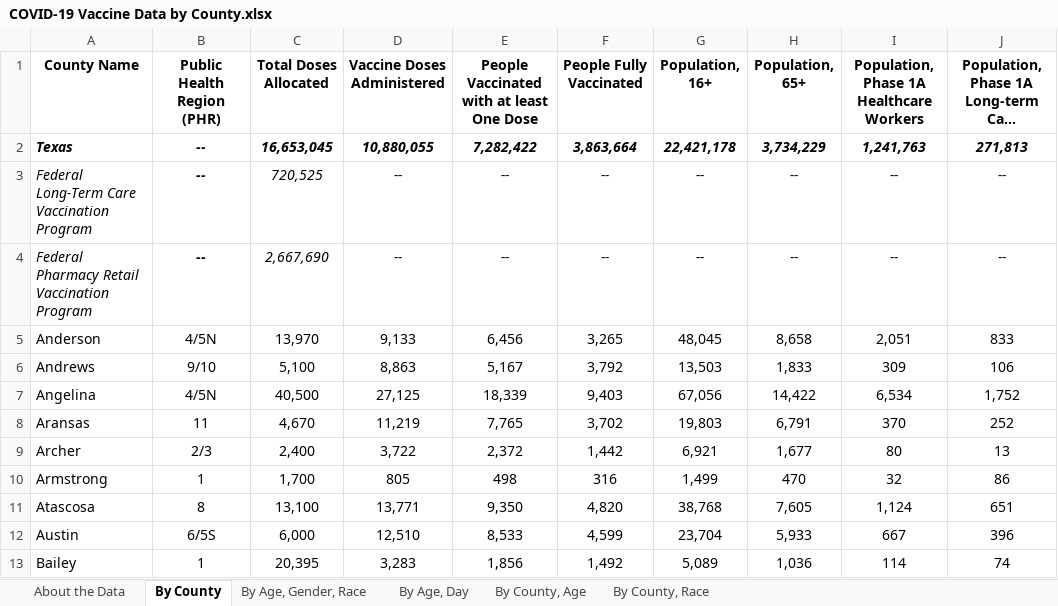
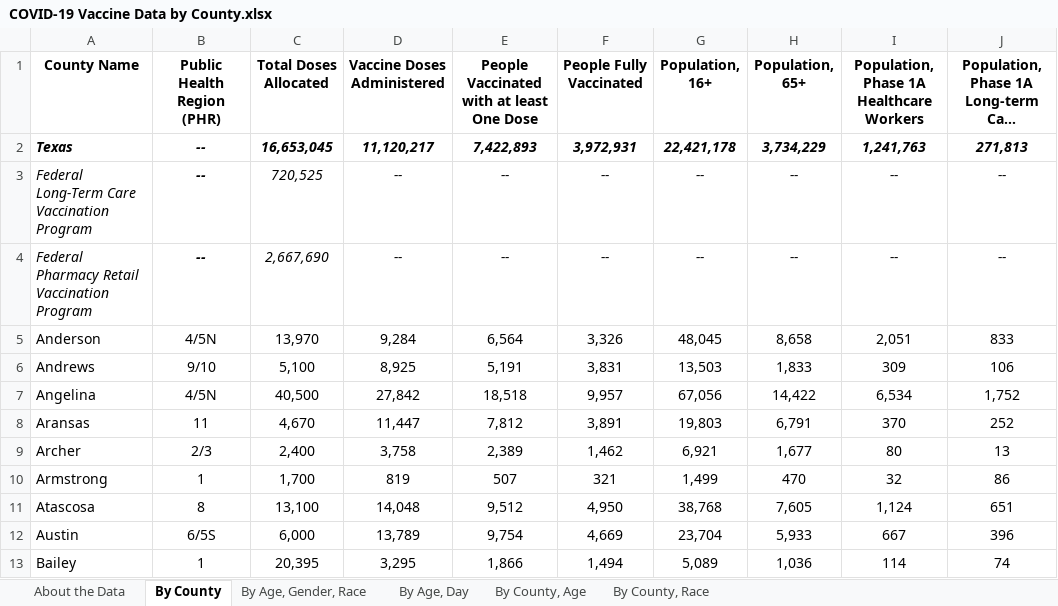
Before and after one commit to nitramssirc/CollinCountyCovidDashboard, an Excel workbook: Services/StateOfTexas/Data/COVID-19 Vaccine Data by County.xlsx, sheet By County, drawn as a sheet; only a part is shown; long unchanged cells end in …; values as stored, in another font and other column widths than the file's, no borders; the diff covers the shown part only; the diff names each change by its address in the sheet, - before the commit and + after, or states it on an @@ line.

```diff
--- a/Services/StateOfTexas/Data/COVID-19 Vaccine Data by County.xlsx (sheet By County)
+++ b/Services/StateOfTexas/Data/COVID-19 Vaccine Data by County.xlsx (sheet By County)
-D2 (Vaccine Doses Administered): 10,880,055
+D2 (Vaccine Doses Administered): 11,120,217
-E2: 7,282,422
+E2: 7,422,893
-F2 (People Fully Vaccinated): 3,863,664
+F2 (People Fully Vaccinated): 3,972,931
-D5 (Vaccine Doses Administered): 9,133
+D5 (Vaccine Doses Administered): 9,284
-E5: 6,456
+E5: 6,564
-F5 (People Fully Vaccinated): 3,265
+F5 (People Fully Vaccinated): 3,326
-D6 (Vaccine Doses Administered): 8,863
+D6 (Vaccine Doses Administered): 8,925
-E6: 5,167
+E6: 5,191
-F6 (People Fully Vaccinated): 3,792
+F6 (People Fully Vaccinated): 3,831
-D7 (Vaccine Doses Administered): 27,125
+D7 (Vaccine Doses Administered): 27,842
-E7: 18,339
+E7: 18,518
-F7 (People Fully Vaccinated): 9,403
+F7 (People Fully Vaccinated): 9,957
-D8 (Vaccine Doses Administered): 11,219
+D8 (Vaccine Doses Administered): 11,447
-E8: 7,765
+E8: 7,812
-F8 (People Fully Vaccinated): 3,702
+F8 (People Fully Vaccinated): 3,891
-D9 (Vaccine Doses Administered): 3,722
+D9 (Vaccine Doses Administered): 3,758
-E9: 2,372
+E9: 2,389
-F9 (People Fully Vaccinated): 1,442
+F9 (People Fully Vaccinated): 1,462
-D10 (Vaccine Doses Administered): 805
+D10 (Vaccine Doses Administered): 819
-E10: 498
+E10: 507
-F10 (People Fully Vaccinated): 316
+F10 (People Fully Vaccinated): 321
-D11 (Vaccine Doses Administered): 13,771
+D11 (Vaccine Doses Administered): 14,048
-E11: 9,350
+E11: 9,512
-F11 (People Fully Vaccinated): 4,820
+F11 (People Fully Vaccinated): 4,950
-D12 (Vaccine Doses Administered): 12,510
+D12 (Vaccine Doses Administered): 13,789
-E12: 8,533
+E12: 9,754
-F12 (People Fully Vaccinated): 4,599
+F12 (People Fully Vaccinated): 4,669
-D13 (Vaccine Doses Administered): 3,283
+D13 (Vaccine Doses Administered): 3,295
-E13: 1,856
+E13: 1,866
-F13 (People Fully Vaccinated): 1,492
+F13 (People Fully Vaccinated): 1,494
```
Also changed, not shown: 720 edited cells elsewhere in this sheet, sheet By County, Race, sheet By County, Age, sheet By Age, Day, sheet By Age, Gender, Race, sheet About the Data, Services/StateOfTexas/Data/CombinedHospitalDataoverTimebyTSARegion.xlsx, Services/StateOfTexas/Data/CumulativeTestsOverTimeByCounty.xlsx, 19 other files.
